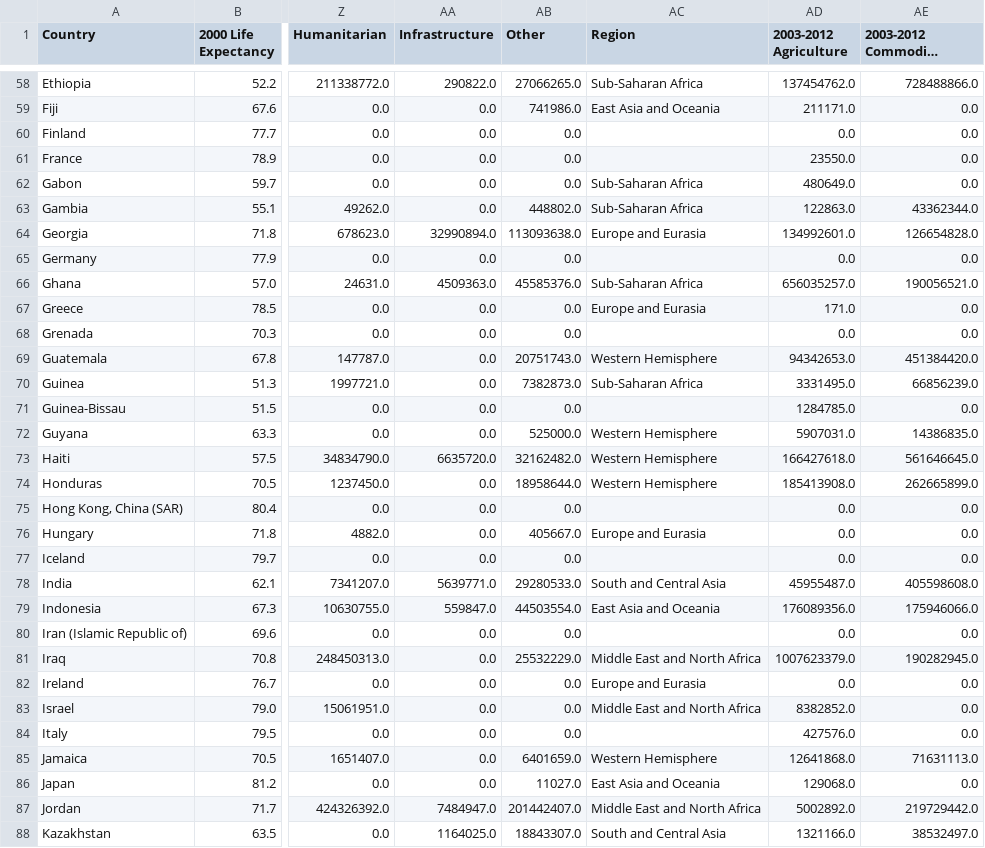
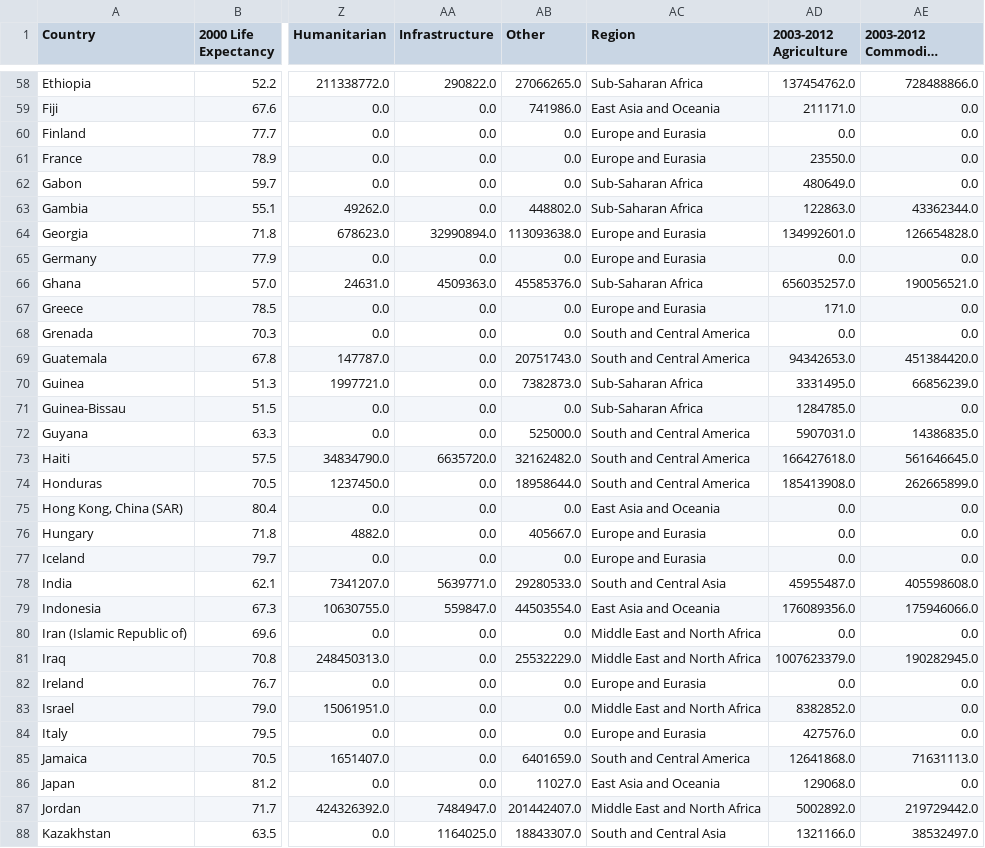
Before and after one commit to ds-proto/ds-proto.github.io, a CSV file: data/merged_aid.csv, drawn as a sheet; only a part is shown, gaps mark what is left out; long unchanged cells end in …; the diff covers the shown part only; the diff names each change by its address in the sheet, - before the commit and + after, or states it on an @@ line.

Commit message:
Add missing regions

```diff
--- a/data/merged_aid.csv
+++ b/data/merged_aid.csv
-AC60:AC61 (Region): (empty)
+AC60:AC61 (Region): Europe and Eurasia
-AC65 (Region): (empty)
+AC65 (Region): Europe and Eurasia
-AC68 (Region): (empty)
+AC68 (Region): South and Central America
-AC69 (Region): Western Hemisphere
+AC69 (Region): South and Central America
-AC71 (Region): (empty)
+AC71 (Region): Sub-Saharan Africa
-AC72:AC74 (Region): Western Hemisphere
+AC72:AC74 (Region): South and Central America
-AC75 (Region): (empty)
+AC75 (Region): East Asia and Oceania
-AC77 (Region): (empty)
+AC77 (Region): Europe and Eurasia
-AC80 (Region): (empty)
+AC80 (Region): Middle East and North Africa
-AC84 (Region): (empty)
+AC84 (Region): Europe and Eurasia
-AC85 (Region): Western Hemisphere
+AC85 (Region): South and Central America
```
Also changed, not shown: 73 edited cells elsewhere in this file, 1 other file.
